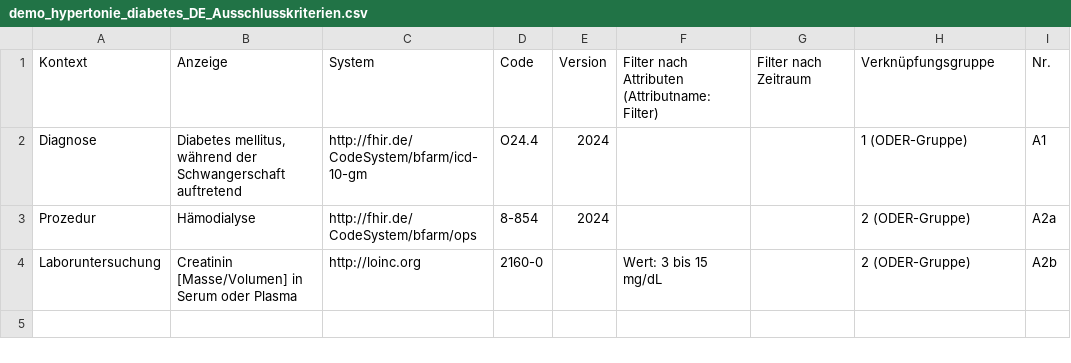
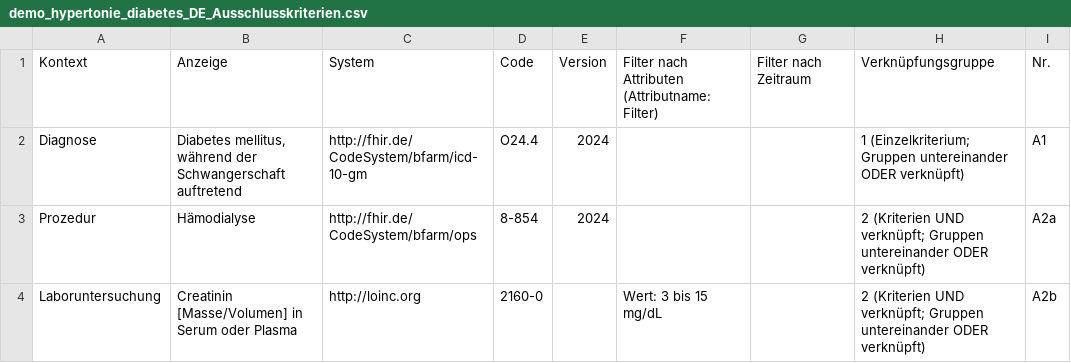
Before and after one commit to KohlbacherLab/crtdl-renderer, a CSV file: examples/rendered/demo_hypertonie_diabetes_DE_Ausschlusskriterien.csv, drawn as a sheet.

```diff
--- a/examples/rendered/demo_hypertonie_diabetes_DE_Ausschlusskriterien.csv
+++ b/examples/rendered/demo_hypertonie_diabetes_DE_Ausschlusskriterien.csv
@@ -1,4 +1,4 @@
 "Kontext";"Anzeige";"System";"Code";"Version";"Filter nach Attributen (Attributname: Filter)";"Filter nach Zeitraum";"Verknüpfungsgruppe";"Nr."
-"Diagnose";"Diabetes mellitus, während der Schwangerschaft auftretend";"http://fhir.de/CodeSystem/bfarm/icd-10-gm";"O24.4";"2024";"";"";"1 (ODER-Gruppe)";"A1"
-"Prozedur";"Hämodialyse";"http://fhir.de/CodeSystem/bfarm/ops";"8-854";"2024";"";"";"2 (ODER-Gruppe)";"A2a"
-"Laboruntersuchung";"Creatinin [Masse/Volumen] in Serum oder Plasma";"http://loinc.org";"2160-0";"";"Wert: 3 bis 15 mg/dL";"";"2 (ODER-Gruppe)";"A2b"
+"Diagnose";"Diabetes mellitus, während der Schwangerschaft auftretend";"http://fhir.de/CodeSystem/bfarm/icd-10-gm";"O24.4";"2024";"";"";"1 (Einzelkriterium; Gruppen untereinander ODER verknüpft)";"A1"
+"Prozedur";"Hämodialyse";"http://fhir.de/CodeSystem/bfarm/ops";"8-854";"2024";"";"";"2 (Kriterien UND verknüpft; Gruppen untereinander ODER verknüpft)";"A2a"
+"Laboruntersuchung";"Creatinin [Masse/Volumen] in Serum oder Plasma";"http://loinc.org";"2160-0";"";"Wert: 3 bis 15 mg/dL";"";"2 (Kriterien UND verknüpft; Gruppen untereinander ODER verknüpft)";"A2b"
```
Also changed, not shown: examples/rendered/ccdl-all-properties_DE_Ausschlusskriterien.csv, examples/rendered/ccdl-all-properties_DE_Einschlusskriterien.csv, 12 other files.
